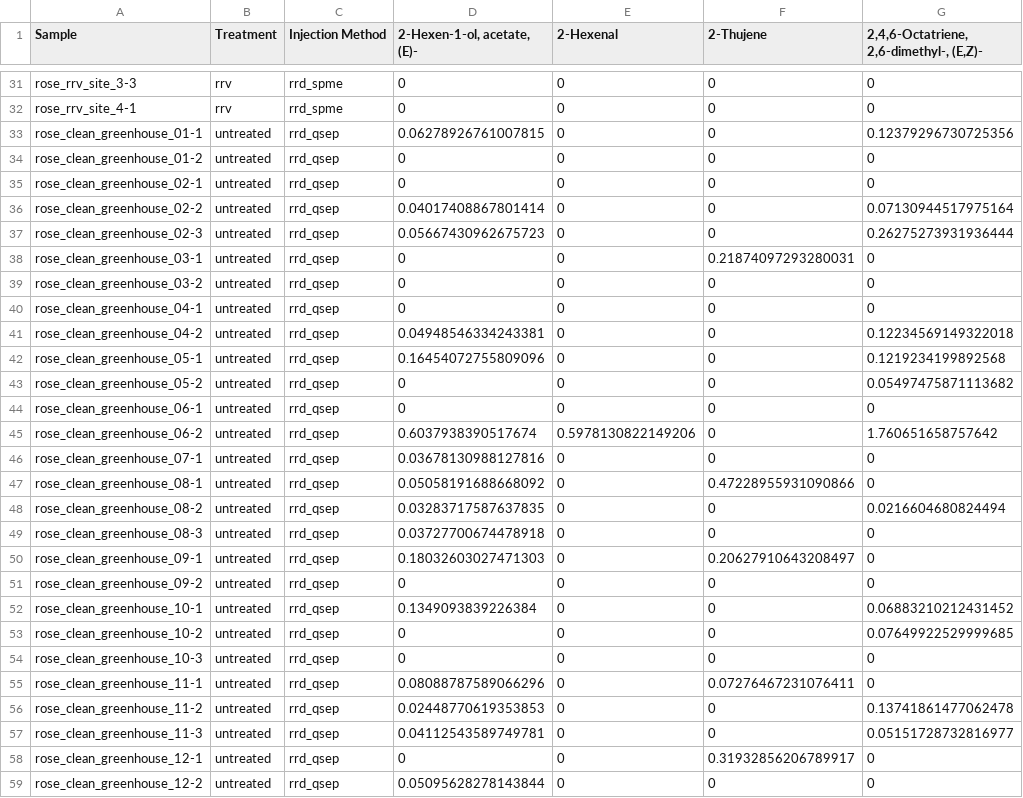
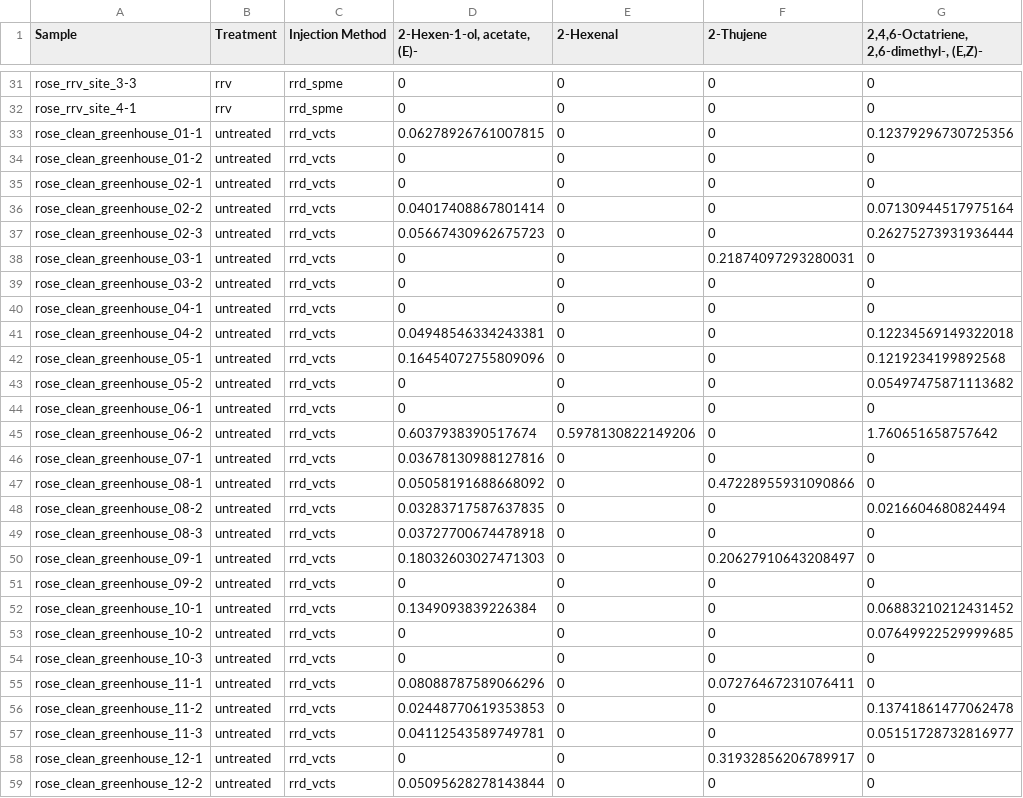
Before and after one commit to fiferworks/dissertation, a CSV file: data/rrv_volatiles_pca_table.csv, drawn as a sheet; only a part is shown, gaps mark what is left out; the diff covers the shown part only; the diff names each change by its address in the sheet, - before the commit and + after, or states it on an @@ line.

```diff
--- a/data/rrv_volatiles_pca_table.csv
+++ b/data/rrv_volatiles_pca_table.csv
-C33:C59 (Injection Method): rrd_qsep
+C33:C59 (Injection Method): rrd_vcts
```
Also changed, not shown: 30 edited cells elsewhere in this file, 38 other files.
